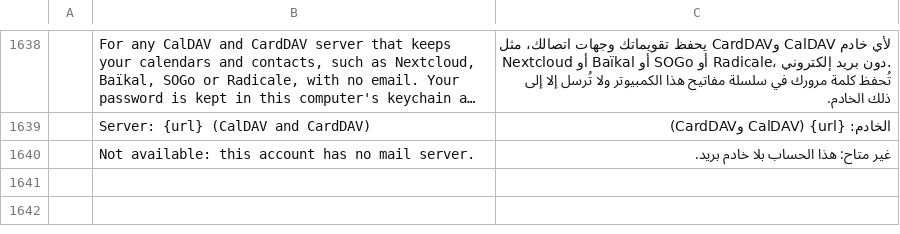
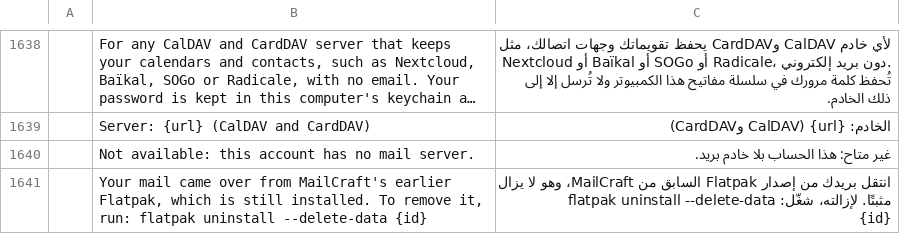
Before and after one commit to ZIDAN44/mailcraft, a TSV file: crates/ui-egui/src/i18n/ar.tsv, drawn as a sheet; only a part is shown, gaps mark what is left out; long unchanged cells end in …; the diff names each change by its address in the sheet, - before the commit and + after, or states it on an @@ line.

```diff
--- a/crates/ui-egui/src/i18n/ar.tsv
+++ b/crates/ui-egui/src/i18n/ar.tsv
+row 1641:  | Your mail came over from MailCraft's earlier Flatpak, which is still installed. To remove it, run: flatpak uninstall --delete-data {id} | انتقل بريدك من إصدار Flatpak السابق من MailCraft، وهو لا يزال مثبتًا. لإزالته، شغّل: flatpak uninstall --delete-data {id}
```
Also changed, not shown: crates/ui-egui/src/i18n/de.tsv, crates/ui-egui/src/i18n/he.tsv, 47 other files.
